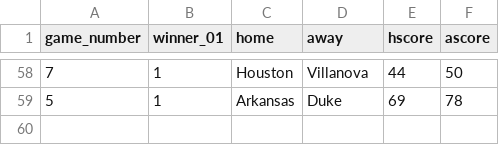
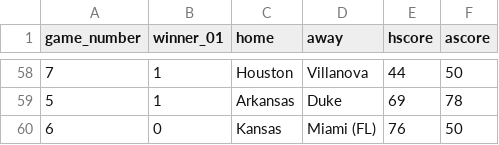
Before and after one commit to rpruim/NCAA, a CSV file: data/2022/Scores/Mens/scores-2022-M.csv, drawn as a sheet; only a part is shown, gaps mark what is left out.

Commit message:
add Kansas over Miami and fix file path error

```diff
--- a/data/2022/Scores/Mens/scores-2022-M.csv
+++ b/data/2022/Scores/Mens/scores-2022-M.csv
@@ -59 +59,2 @@ game_number,winner_01,home,away,hscore,ascore
 5,1,Arkansas,Duke,69,78
+6,0,Kansas,Miami (FL),76,50
```
Also changed, not shown: 2 other files.
